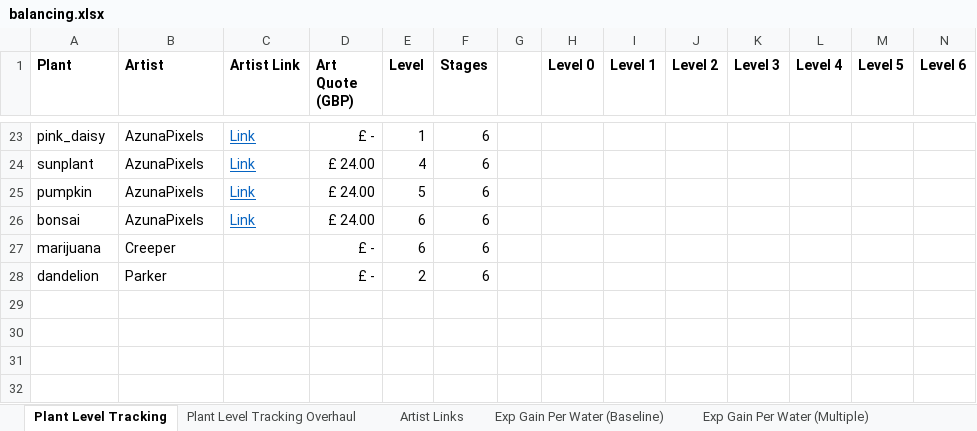
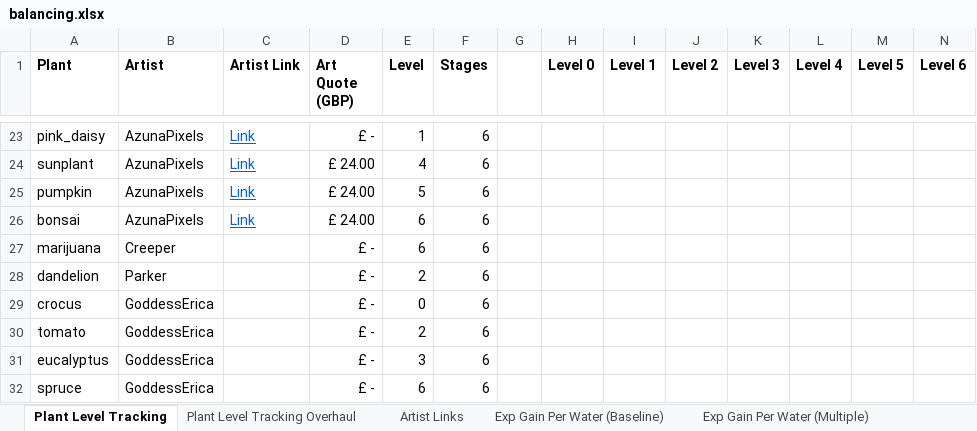
Before and after one commit to Voxel-Fox-Ltd/Flower, an Excel workbook: images/balancing.xlsx, sheet Plant Level Tracking, drawn as a sheet; only a part is shown, gaps mark what is left out; values as stored, in another font and other column widths than the file's, no borders; conditional formats not drawn; the diff names each change by its address in the sheet, - before the commit and + after, or states it on an @@ line.

```diff
--- a/images/balancing.xlsx (sheet Plant Level Tracking)
+++ b/images/balancing.xlsx (sheet Plant Level Tracking)
+row 29: crocus | GoddessErica |  | £ - | 0 | 6
+row 30: tomato | GoddessErica |  | £ - | 2 | 6
+row 31: eucalyptus | GoddessErica |  | £ - | 3 | 6
+row 32: spruce | GoddessErica |  | £ - | 6 | 6
```
Also changed, not shown: sheet Plant Level Tracking Overhaul, sheet Artist Links, 1 other file.
